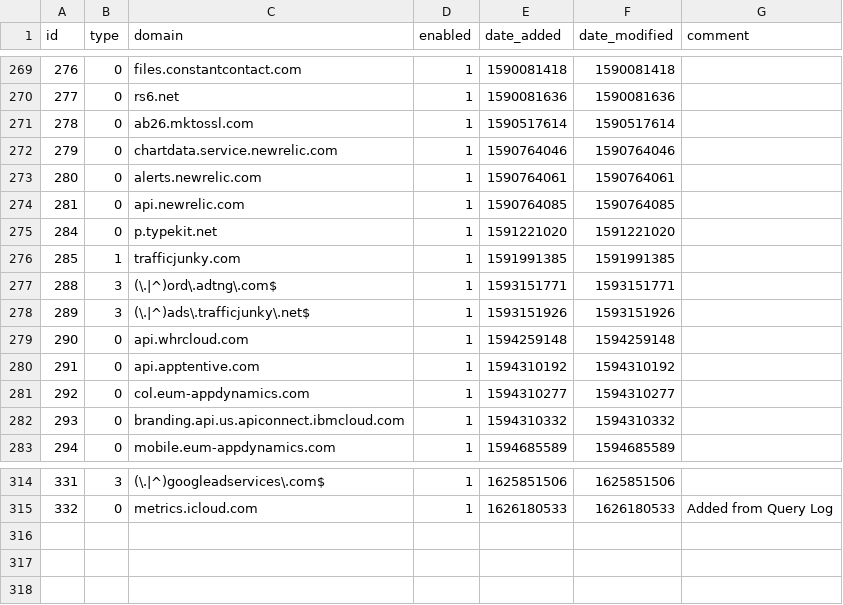
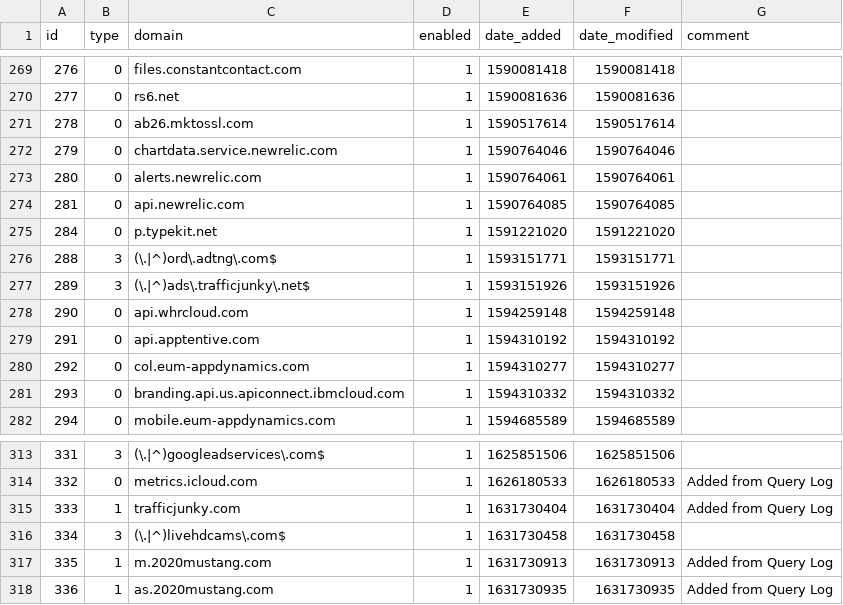
Before and after one commit to sloannin/piholelists, a CSV file: domainlist.csv, drawn as a sheet; only a part is shown, gaps mark what is left out; removed rows and columns are numbered as before the commit, all else as after; the diff names each change by its address in the sheet, - before the commit and + after, or states it on an @@ line.

Commit message:
Updated September 15, 2021  7:00PM

```diff
--- a/domainlist.csv
+++ b/domainlist.csv
-row 276: 285 | 1 | trafficjunky.com | 1 | 1591991385 | 1591991385
+row 315: 333 | 1 | trafficjunky.com | 1 | 1631730404 | 1631730404 | Added from Query Log
+row 316: 334 | 3 | (\.|^)livehdcams\.com$ | 1 | 1631730458 | 1631730458
+row 317: 335 | 1 | m.2020mustang.com | 1 | 1631730913 | 1631730913 | Added from Query Log
+row 318: 336 | 1 | as.2020mustang.com | 1 | 1631730935 | 1631730935 | Added from Query Log
```
